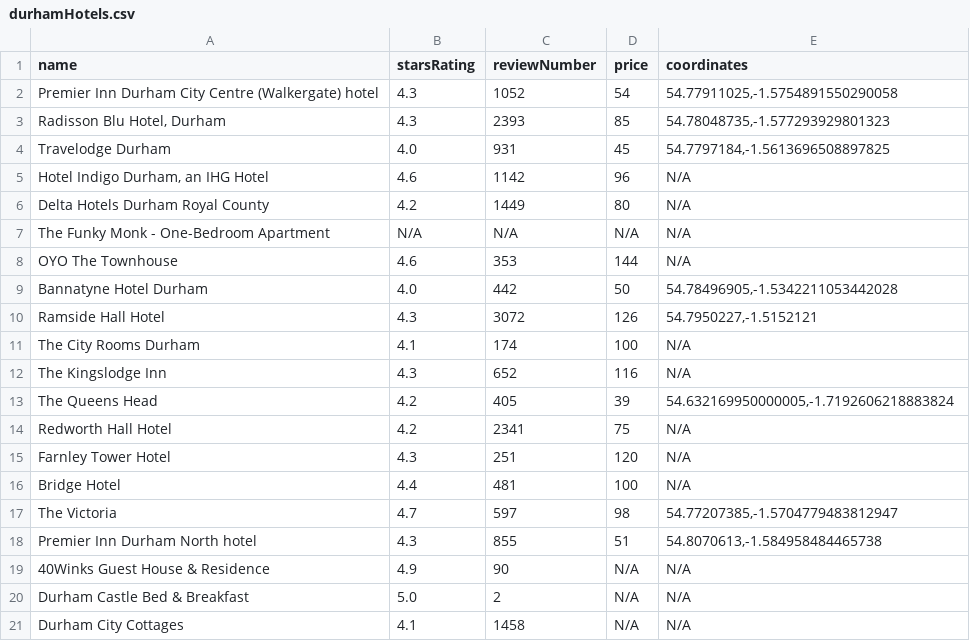
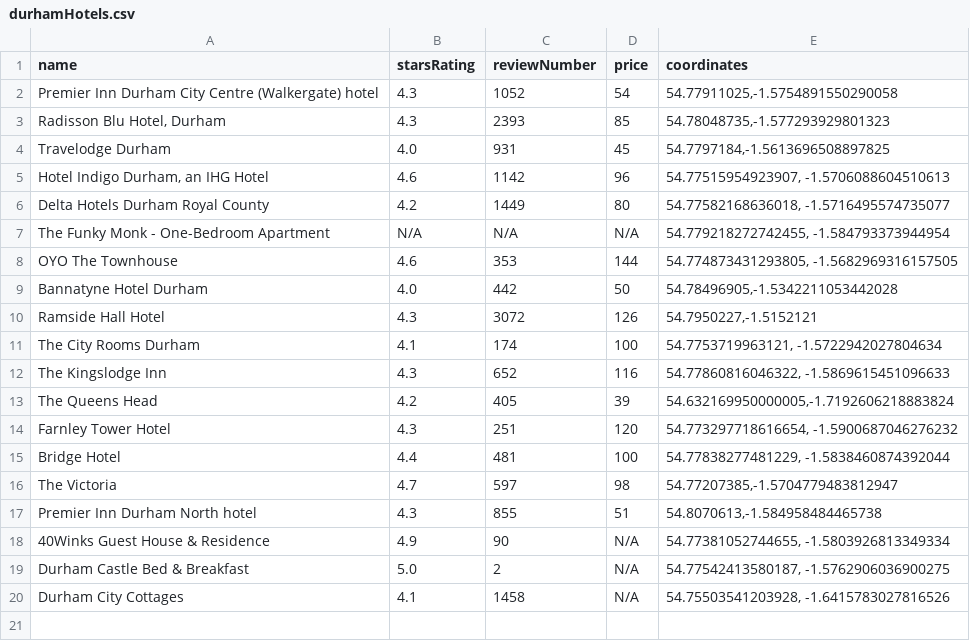
Before and after one commit to flaminbanana/Durhack24, a CSV file: scrapedData/durhamHotels.csv, drawn as a sheet.

Commit message:
manual data entry for csv and added linkgen functions

```diff
--- a/scrapedData/durhamHotels.csv
+++ b/scrapedData/durhamHotels.csv
@@ -4,18 +4,17 @@ Premier Inn Durham City Centre (Walkergate) hotel,4.3,1052,54,"54.77911025,-1.57
 Travelodge Durham,4.0,931,45,"54.7797184,-1.5613696508897825"
-"Hotel Indigo Durham, an IHG Hotel",4.6,1142,96,N/A
-Delta Hotels Durham Royal County,4.2,1449,80,N/A
-The Funky Monk - One-Bedroom Apartment,N/A,N/A,N/A,N/A
-OYO The Townhouse,4.6,353,144,N/A
+"Hotel Indigo Durham, an IHG Hotel",4.6,1142,96,"54.77515954923907, -1.5706088604510613"
+Delta Hotels Durham Royal County,4.2,1449,80,"54.77582168636018, -1.5716495574735077"
+The Funky Monk - One-Bedroom Apartment,N/A,N/A,N/A,"54.779218272742455, -1.584793373944954"
+OYO The Townhouse,4.6,353,144,"54.774873431293805, -1.5682969316157505"
 Bannatyne Hotel Durham,4.0,442,50,"54.78496905,-1.5342211053442028"
 Ramside Hall Hotel,4.3,3072,126,"54.7950227,-1.5152121"
-The City Rooms Durham,4.1,174,100,N/A
-The Kingslodge Inn,4.3,652,116,N/A
+The City Rooms Durham,4.1,174,100,"54.7753719963121, -1.5722942027804634"
+The Kingslodge Inn,4.3,652,116,"54.77860816046322, -1.5869615451096633"
 The Queens Head,4.2,405,39,"54.632169950000005,-1.7192606218883824"
-Redworth Hall Hotel,4.2,2341,75,N/A
-Farnley Tower Hotel,4.3,251,120,N/A
-Bridge Hotel,4.4,481,100,N/A
+Farnley Tower Hotel,4.3,251,120,"54.773297718616654, -1.5900687046276232"
+Bridge Hotel,4.4,481,100,"54.77838277481229, -1.5838460874392044"
 The Victoria,4.7,597,98,"54.77207385,-1.5704779483812947"
 Premier Inn Durham North hotel,4.3,855,51,"54.8070613,-1.584958484465738"
-40Winks Guest House & Residence,4.9,90,N/A,N/A
-Durham Castle Bed & Breakfast,5.0,2,N/A,N/A
-Durham City Cottages,4.1,1458,N/A,N/A
+40Winks Guest House & Residence,4.9,90,N/A,"54.77381052744655, -1.5803926813349334"
+Durham Castle Bed & Breakfast,5.0,2,N/A,"54.77542413580187, -1.5762906036900275"
+Durham City Cottages,4.1,1458,N/A,"54.75503541203928, -1.6415783027816526"
```
Also changed, not shown: scrapedData/durhamAttractions.csv, scrapedData/durhamRestaurants.csv, 8 other files.
